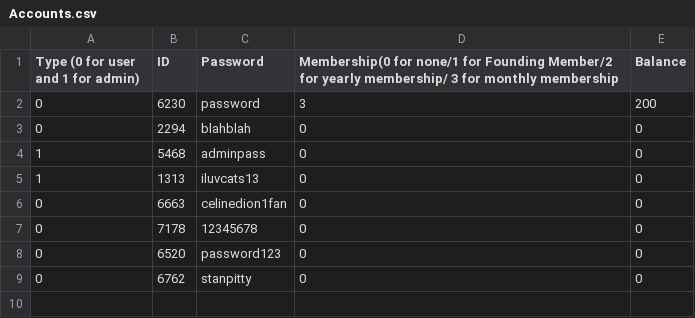
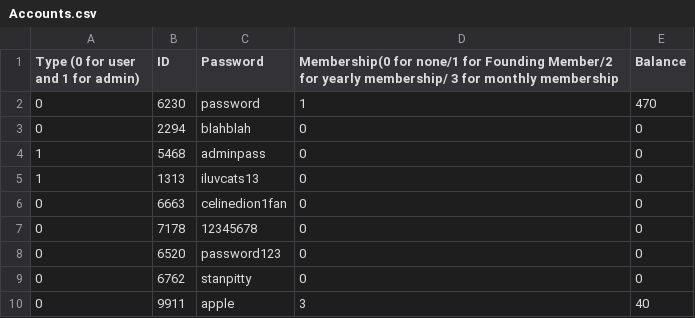
Before and after one commit to hnc13/a4, a CSV file: data-files/Accounts.csv, drawn as a sheet.

```diff
--- a/data-files/Accounts.csv
+++ b/data-files/Accounts.csv
@@ -1,3 +1,3 @@
 Type (0 for user and 1 for admin),ID,Password,Membership(0 for none/1 for Founding Member/2 for yearly membership/ 3 for monthly membership,Balance
-0,6230,password,3,200
+0,6230,password,1,470
 0,2294,blahblah,0,0
@@ -9 +9,2 @@ Type (0 for user and 1 for admin),ID,Password,Membership(0 for none/1 for Foundi
 0,6762,stanpitty,0,0
+0,9911,apple,3,40
```
Also changed, not shown: data-files/ride-history.csv, data-files/station-data.csv, 2 other files.
